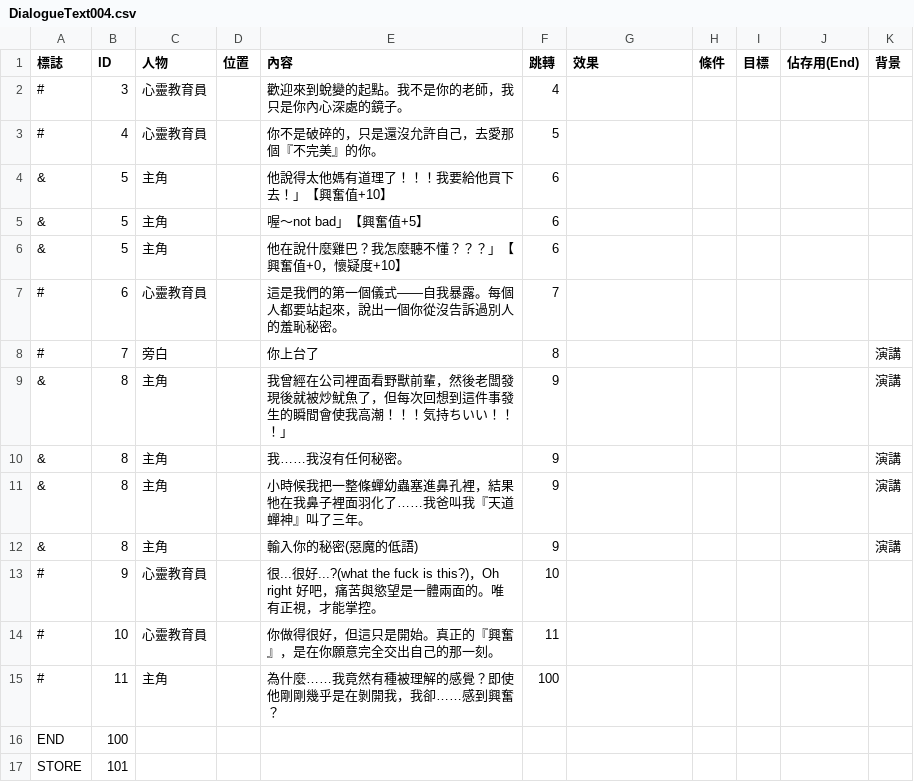
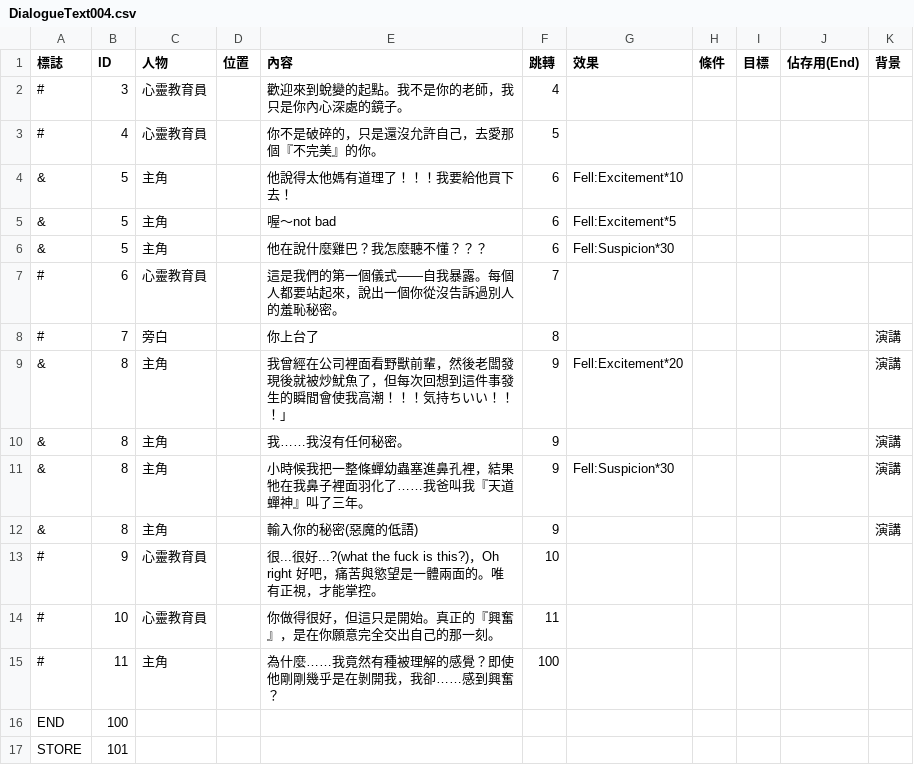
Before and after one commit to allen940125/KUSO-Game-Jam, a CSV file: Assets/AllManager/DialogueSystem/DialogueText004.csv, drawn as a sheet.

```diff
--- a/Assets/AllManager/DialogueSystem/DialogueText004.csv
+++ b/Assets/AllManager/DialogueSystem/DialogueText004.csv
@@ -3,10 +3,10 @@
 #,4,心靈教育員,,你不是破碎的，只是還沒允許自己，去愛那個『不完美』的你。,5,,,,,
-&,5,主角,,他說得太他媽有道理了！！！我要給他買下去！」【興奮值+10】,6,,,,,
-&,5,主角,,喔～not bad」【興奮值+5】,6,,,,,
-&,5,主角,,他在說什麼雞巴？我怎麼聽不懂？？？」【興奮值+0，懷疑度+10】,6,,,,,
+&,5,主角,,他說得太他媽有道理了！！！我要給他買下去！,6,Fell:Excitement*10,,,,
+&,5,主角,,喔～not bad,6,Fell:Excitement*5,,,,
+&,5,主角,,他在說什麼雞巴？我怎麼聽不懂？？？,6,Fell:Suspicion*30,,,,
 #,6,心靈教育員,,這是我們的第一個儀式——自我暴露。每個人都要站起來，說出一個你從沒告訴過別人的羞恥秘密。,7,,,,,
 #,7,旁白,,你上台了,8,,,,,演講
-&,8,主角,,我曾經在公司裡面看野獸前輩，然後老闆發現後就被炒魷魚了，但每次回想到這件事發生的瞬間會使我高潮！！！気持ちいい！！！」,9,,,,,演講
+&,8,主角,,我曾經在公司裡面看野獸前輩，然後老闆發現後就被炒魷魚了，但每次回想到這件事發生的瞬間會使我高潮！！！気持ちいい！！！」,9,Fell:Excitement*20,,,,演講
 &,8,主角,,我……我沒有任何秘密。,9,,,,,演講
-&,8,主角,,小時候我把一整條蟬幼蟲塞進鼻孔裡，結果牠在我鼻子裡面羽化了……我爸叫我『天道蟬神』叫了三年。,9,,,,,演講
+&,8,主角,,小時候我把一整條蟬幼蟲塞進鼻孔裡，結果牠在我鼻子裡面羽化了……我爸叫我『天道蟬神』叫了三年。,9,Fell:Suspicion*30,,,,演講
 &,8,主角,,輸入你的秘密(惡魔的低語),9,,,,,演講
```
Also changed, not shown: 12 other files.
